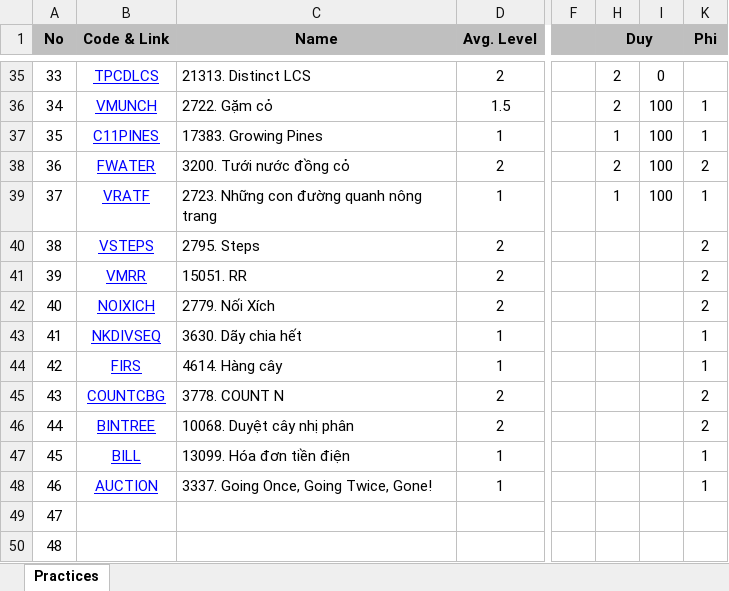
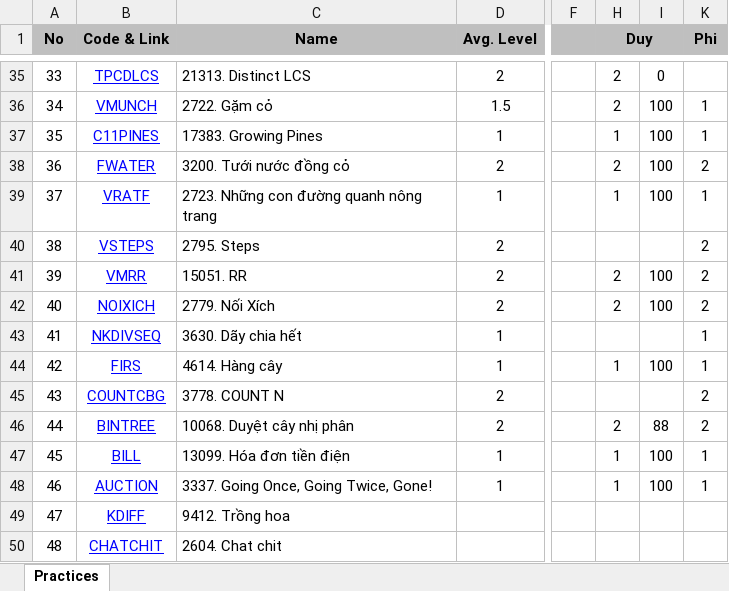
Before and after one commit to haminhngoc/Programming, an Excel workbook: Olympic-2014/Practices.xlsx, sheet Practices, drawn as a sheet; only a part is shown, gaps mark what is left out; values as stored, in another font and other column widths than the file's, no borders; the diff names each change by its address in the sheet, - before the commit and + after, or states it on an @@ line.

Commit message:
Duy

```diff
--- a/Olympic-2014/Practices.xlsx (sheet Practices)
+++ b/Olympic-2014/Practices.xlsx (sheet Practices)
-H41:H42 (Duy): (empty)
+H41:H42 (Duy): 2
-I41:I42: (empty)
+I41:I42: 100
-H44 (Duy): (empty)
+H44 (Duy): 1
-I44: (empty)
+I44: 100
-H46 (Duy): (empty)
+H46 (Duy): 2
-I46: (empty)
+I46: 88
-H47:H48 (Duy): (empty)
+H47:H48 (Duy): 1
-I47:I48: (empty)
+I47:I48: 100
-B49 (Code & Link): (empty)
+B49 (Code & Link): KDIFF
-C49 (Name): (empty)
+C49 (Name): 9412. Trồng hoa
-B50 (Code & Link): (empty)
+B50 (Code & Link): CHATCHIT
-C50 (Name): (empty)
+C50 (Name): 2604. Chat chit
```
